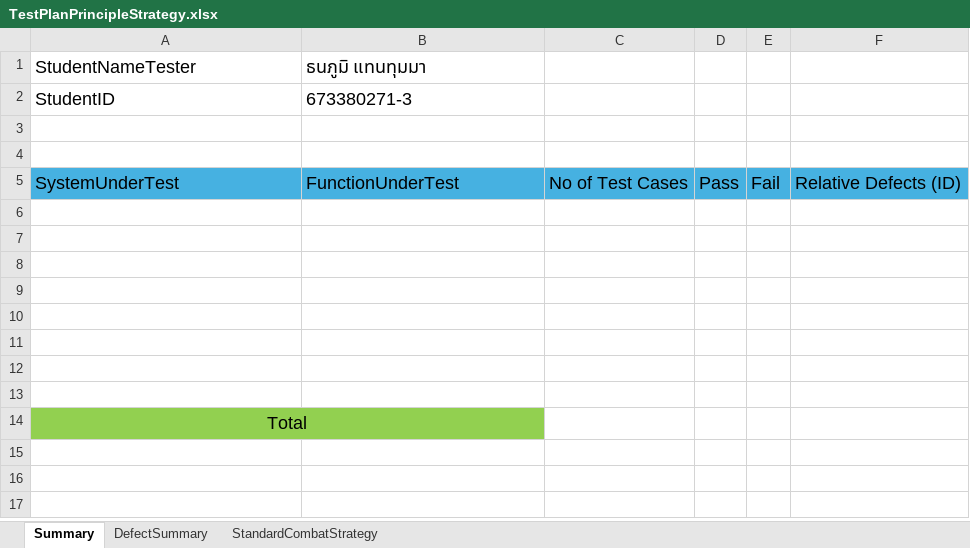
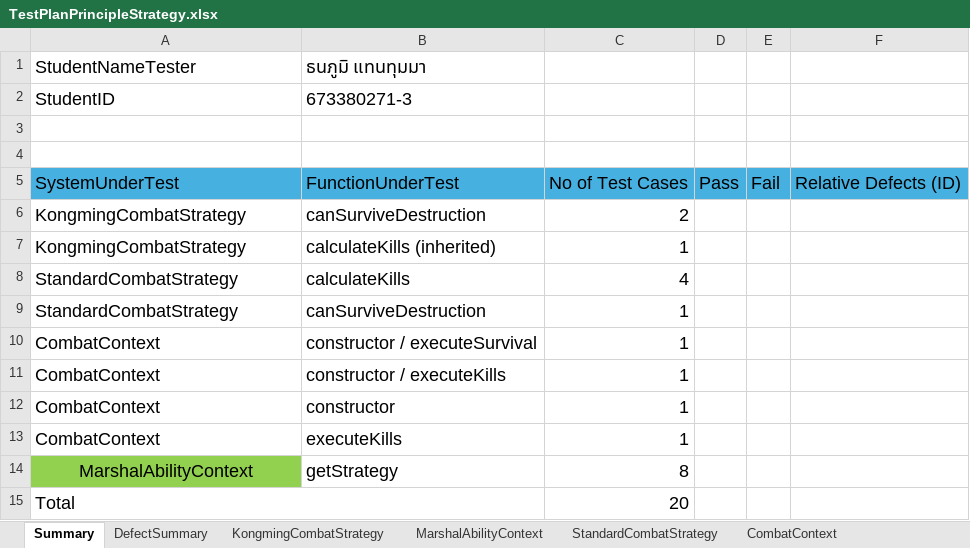
Before and after one commit to punnavit-prongsavaroj/EternalClash2, an Excel workbook: doc/TestDoc/Test Suite/TestPlanPrincipleStrategy.xlsx, sheet Summary, drawn as a sheet; values as stored, in another font and other column widths than the file's, no borders; addresses are those after the commit; the diff names each change by its address in the sheet, - before the commit and + after, or states it on an @@ line.

```diff
--- a/doc/TestDoc/Test Suite/TestPlanPrincipleStrategy.xlsx (sheet Summary)
+++ b/doc/TestDoc/Test Suite/TestPlanPrincipleStrategy.xlsx (sheet Summary)
+sheet tab: KongmingCombatStrategy
+sheet tab: MarshalAbilityContext
+sheet tab: CombatContext
-row 6: (empty)
+row 6: KongmingCombatStrategy | canSurviveDestruction | 2
-row 7: (empty)
+row 7: KongmingCombatStrategy | calculateKills (inherited) | 1
-row 8: (empty)
+row 8: StandardCombatStrategy | calculateKills | 4
-row 9: (empty)
+row 9: StandardCombatStrategy | canSurviveDestruction | 1
-row 10: (empty)
+row 10: CombatContext | constructor / executeSurvival | 1
-row 11: (empty)
+row 11: CombatContext | constructor / executeKills | 1
-row 12: (empty)
+row 12: CombatContext | constructor | 1
-row 13: (empty)
+row 13: CombatContext | executeKills | 1
+row 14: MarshalAbilityContext | getStrategy | 8
-A15:B15 fill: #92D050
+A15:B15 fill: none
-A15 alignment: center
+A15 alignment: left
-C15: (empty)
+C15: 20
```
Also changed, not shown: sheet StandardCombatStrategy, 3 other files.
